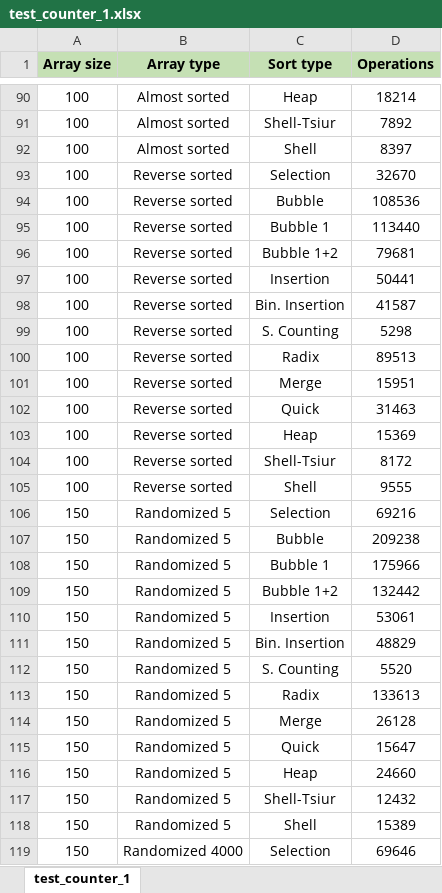
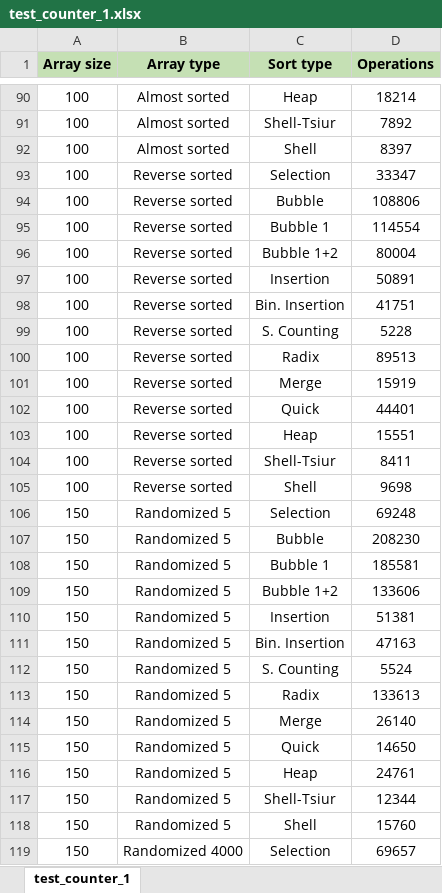
Before and after one commit to lkhorasandzhian/daaa-ihw1, an Excel workbook: Excel/test_counter_1.xlsx, sheet test_counter_1, drawn as a sheet; only a part is shown, gaps mark what is left out; values as stored, in another font and other column widths than the file's, no borders; the diff covers the shown part only; the diff names each change by its address in the sheet, - before the commit and + after, or states it on an @@ line.

```diff
--- a/Excel/test_counter_1.xlsx (sheet test_counter_1)
+++ b/Excel/test_counter_1.xlsx (sheet test_counter_1)
-D93 (Operations): 32670
+D93 (Operations): 33347
-D94 (Operations): 108536
+D94 (Operations): 108806
-D95 (Operations): 113440
+D95 (Operations): 114554
-D96 (Operations): 79681
+D96 (Operations): 80004
-D97 (Operations): 50441
+D97 (Operations): 50891
-D98 (Operations): 41587
+D98 (Operations): 41751
-D99 (Operations): 5298
+D99 (Operations): 5228
-D101 (Operations): 15951
+D101 (Operations): 15919
-D102 (Operations): 31463
+D102 (Operations): 44401
-D103 (Operations): 15369
+D103 (Operations): 15551
-D104 (Operations): 8172
+D104 (Operations): 8411
-D105 (Operations): 9555
+D105 (Operations): 9698
-D106 (Operations): 69216
+D106 (Operations): 69248
-D107 (Operations): 209238
+D107 (Operations): 208230
-D108 (Operations): 175966
+D108 (Operations): 185581
-D109 (Operations): 132442
+D109 (Operations): 133606
-D110 (Operations): 53061
+D110 (Operations): 51381
-D111 (Operations): 48829
+D111 (Operations): 47163
-D112 (Operations): 5520
+D112 (Operations): 5524
-D114 (Operations): 26128
+D114 (Operations): 26140
-D115 (Operations): 15647
+D115 (Operations): 14650
-D116 (Operations): 24660
+D116 (Operations): 24761
-D117 (Operations): 12432
+D117 (Operations): 12344
-D118 (Operations): 15389
+D118 (Operations): 15760
-D119 (Operations): 69646
+D119 (Operations): 69657
```
Also changed, not shown: 197 edited cells elsewhere in this sheet, Excel/test_counter_2.xlsx, Excel/test_time_1.xlsx, 14 other files.
